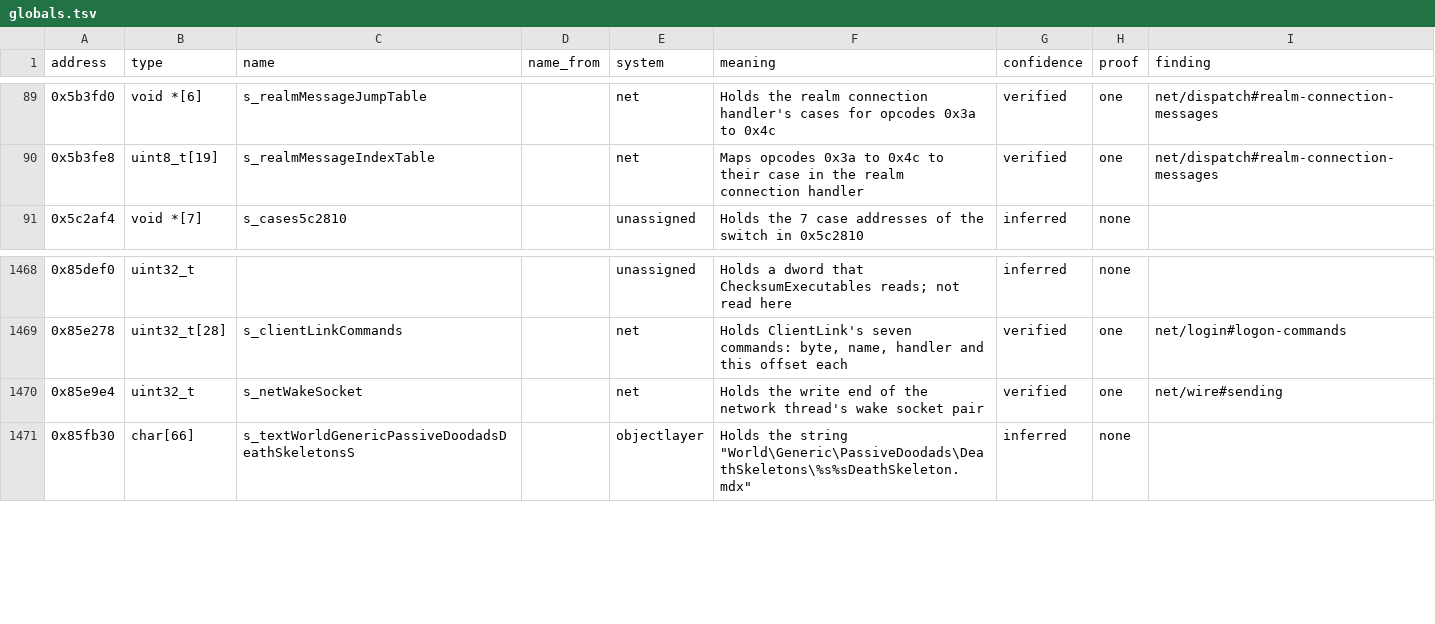
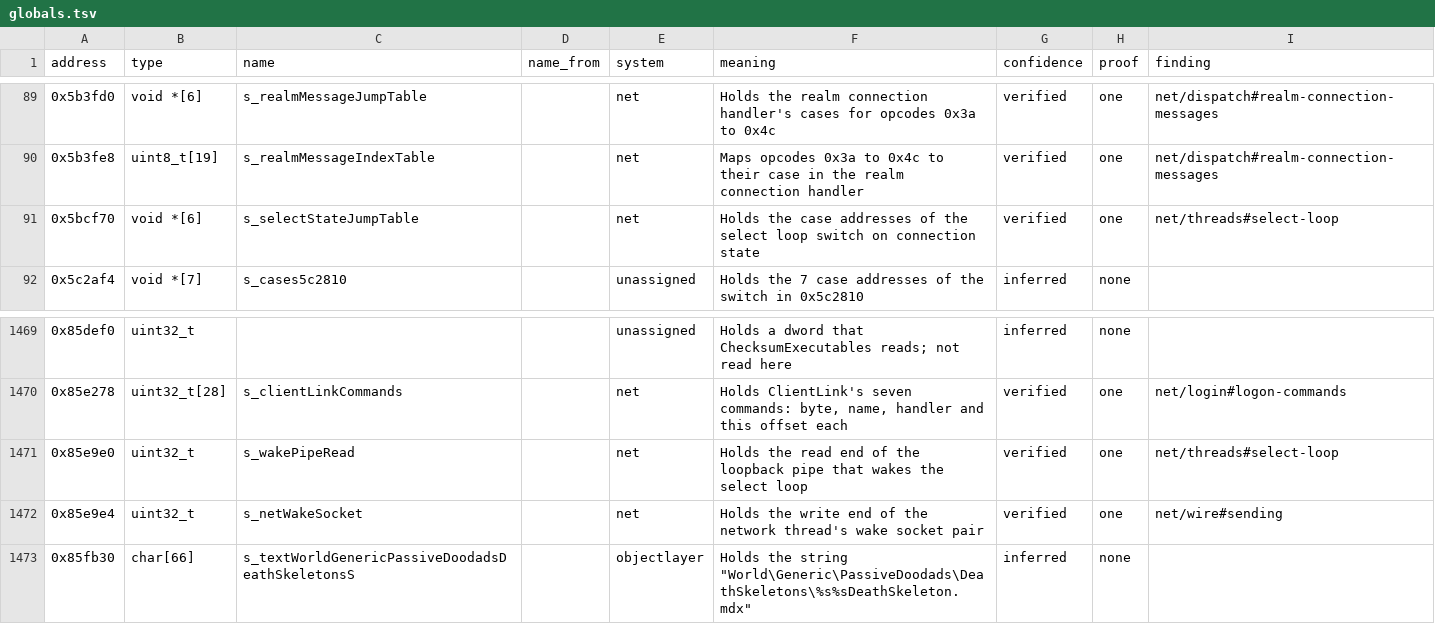
Before and after one commit to samwhosung/benilla-re, a TSV file: symbols/globals.tsv, drawn as a sheet; only a part is shown, gaps mark what is left out.

```diff
--- a/symbols/globals.tsv
+++ b/symbols/globals.tsv
@@ -90,2 +90,3 @@ address	type	name	name_from	system	meaning	confidence	proof	finding
 0x5b3fe8	uint8_t[19]	s_realmMessageIndexTable		net	Maps opcodes 0x3a to 0x4c to their case in the realm connection handler	verified	one	net/dispatch#realm-connection-messages
+0x5bcf70	void *[6]	s_selectStateJumpTable		net	Holds the case addresses of the select loop switch on connection state	verified	one	net/threads#select-loop
 0x5c2af4	void *[7]	s_cases5c2810		unassigned	Holds the 7 case addresses of the switch in 0x5c2810	inferred	none	
@@ -1469,2 +1470,3 @@ address	type	name	name_from	system	meaning	confidence	proof	finding
 0x85e278	uint32_t[28]	s_clientLinkCommands		net	Holds ClientLink's seven commands: byte, name, handler and this offset each	verified	one	net/login#logon-commands
+0x85e9e0	uint32_t	s_wakePipeRead		net	Holds the read end of the loopback pipe that wakes the select loop	verified	one	net/threads#select-loop
 0x85e9e4	uint32_t	s_netWakeSocket		net	Holds the write end of the network thread's wake socket pair	verified	one	net/wire#sending
```
Also changed, not shown: 2 other files.
